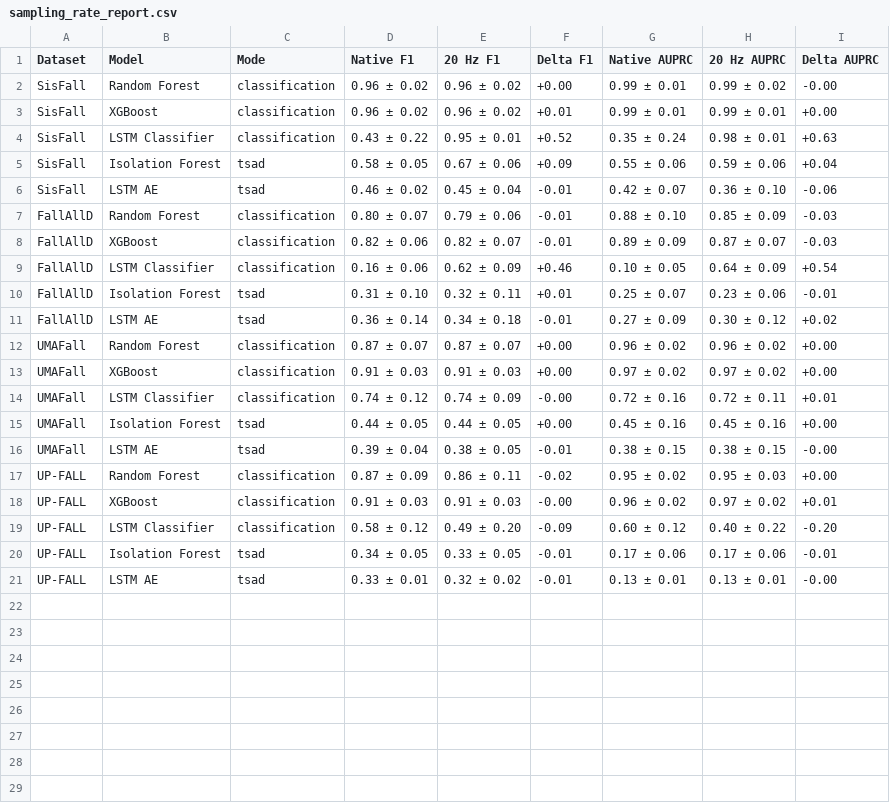
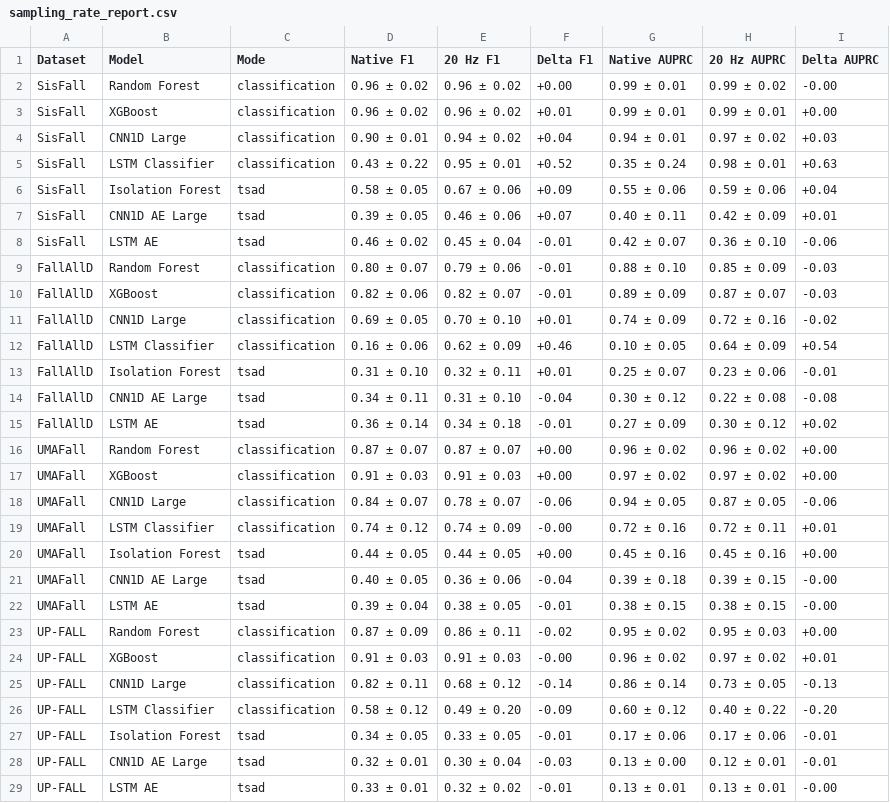
Before and after one commit to minhphan6624/Fall-TSAD, a CSV file: docs/results_trackers/sampling_rate_report.csv, drawn as a sheet; the diff names each change by its address in the sheet, - before the commit and + after, or states it on an @@ line.

Commit message:
added back in cnn1d_ae for sampling rate report

```diff
--- a/docs/results_trackers/sampling_rate_report.csv
+++ b/docs/results_trackers/sampling_rate_report.csv
+row 4: SisFall | CNN1D Large | classification | 0.90 ± 0.01 | 0.94 ± 0.02 | +0.04 | 0.94 ± 0.01 | 0.97 ± 0.02 | +0.03
+row 7: SisFall | CNN1D AE Large | tsad | 0.39 ± 0.05 | 0.46 ± 0.06 | +0.07 | 0.40 ± 0.11 | 0.42 ± 0.09 | +0.01
+row 11: FallAllD | CNN1D Large | classification | 0.69 ± 0.05 | 0.70 ± 0.10 | +0.01 | 0.74 ± 0.09 | 0.72 ± 0.16 | -0.02
+row 14: FallAllD | CNN1D AE Large | tsad | 0.34 ± 0.11 | 0.31 ± 0.10 | -0.04 | 0.30 ± 0.12 | 0.22 ± 0.08 | -0.08
+row 18: UMAFall | CNN1D Large | classification | 0.84 ± 0.07 | 0.78 ± 0.07 | -0.06 | 0.94 ± 0.05 | 0.87 ± 0.05 | -0.06
+row 21: UMAFall | CNN1D AE Large | tsad | 0.40 ± 0.05 | 0.36 ± 0.06 | -0.04 | 0.39 ± 0.18 | 0.39 ± 0.15 | -0.00
+row 25: UP-FALL | CNN1D Large | classification | 0.82 ± 0.11 | 0.68 ± 0.12 | -0.14 | 0.86 ± 0.14 | 0.73 ± 0.05 | -0.13
+row 28: UP-FALL | CNN1D AE Large | tsad | 0.32 ± 0.01 | 0.30 ± 0.04 | -0.03 | 0.13 ± 0.00 | 0.12 ± 0.01 | -0.01
```
